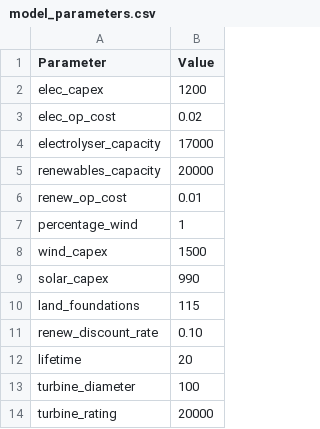
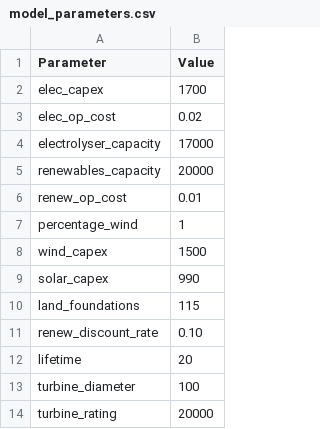
Before and after one commit to LukeHatton21/china_lcoh_model, a CSV file: model_parameters.csv, drawn as a sheet.

Commit message:
Update model_parameters.csv

```diff
--- a/model_parameters.csv
+++ b/model_parameters.csv
@@ -1,3 +1,3 @@
 Parameter,Value
-elec_capex,1200
+elec_capex,1700
 elec_op_cost,0.02
```
